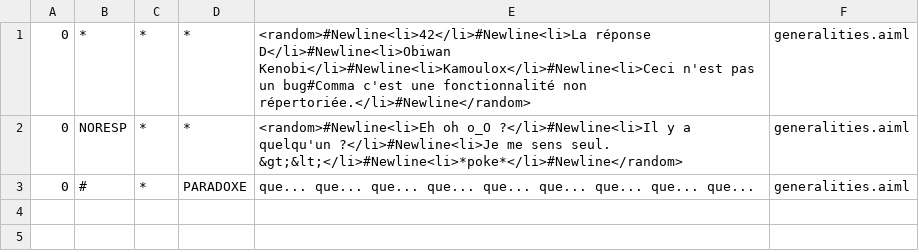
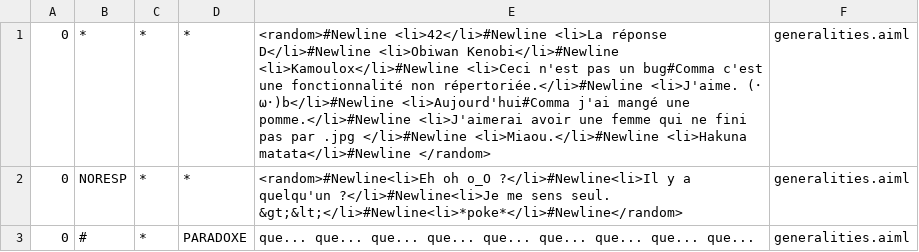
Before and after one commit to Chadys/chat-bot, a CSV file: bots/skynet/aimlif/generalities.aiml.csv, drawn as a sheet.

```diff
--- a/bots/skynet/aimlif/generalities.aiml.csv
+++ b/bots/skynet/aimlif/generalities.aiml.csv
@@ -1,2 +1,2 @@
-0,*,*,*,<random>#Newline<li>42</li>#Newline<li>La réponse D</li>#Newline<li>Obiwan Kenobi</li>#Newline<li>Kamoulox</li>#Newline<li>Ceci n'est pas un bug#Comma c'est une fonctionnalité non répertoriée.</li>#Newline</random>,generalities.aiml
+0,*,*,*,<random>#Newline        <li>42</li>#Newline        <li>La réponse D</li>#Newline        <li>Obiwan Kenobi</li>#Newline        <li>Kamoulox</li>#Newline        <li>Ceci n'est pas un bug#Comma c'est une fonctionnalité non répertoriée.</li>#Newline        <li>J'aime. (･ω･)b</li>#Newline        <li>Aujourd'hui#Comma j'ai mangé une pomme.</li>#Newline        <li>J'aimerai avoir une femme qui ne fini pas par .jpg </li>#Newline        <li>Miaou.</li>#Newline        <li>Hakuna matata</li>#Newline    </random>,generalities.aiml
 0,NORESP,*,*,<random>#Newline<li>Eh oh o_O ?</li>#Newline<li>Il y a quelqu'un ?</li>#Newline<li>Je me sens seul. &gt;&lt;</li>#Newline<li>*poke*</li>#Newline</random>,generalities.aiml
```
Also changed, not shown: bots/skynet/aimlif/censored.aiml.csv, bots/skynet/aimlif/conversation.aiml.csv, 15 other files.
